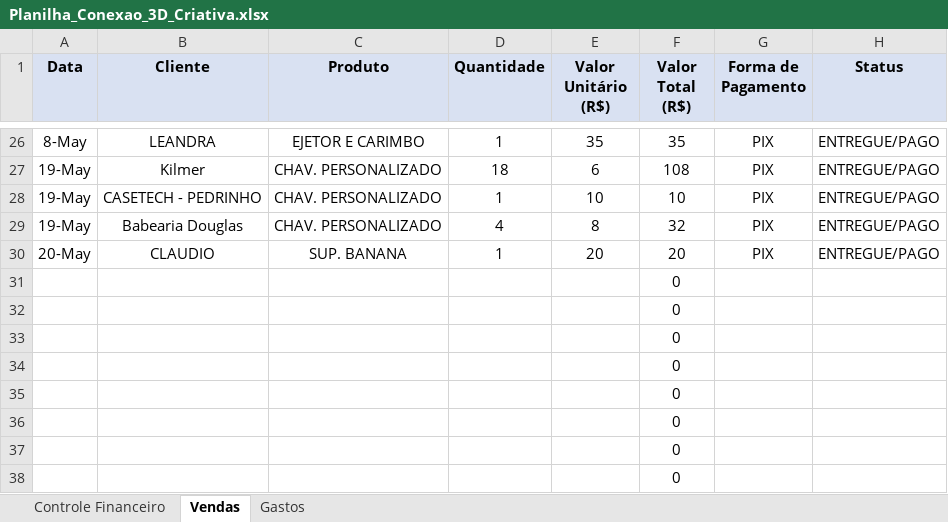
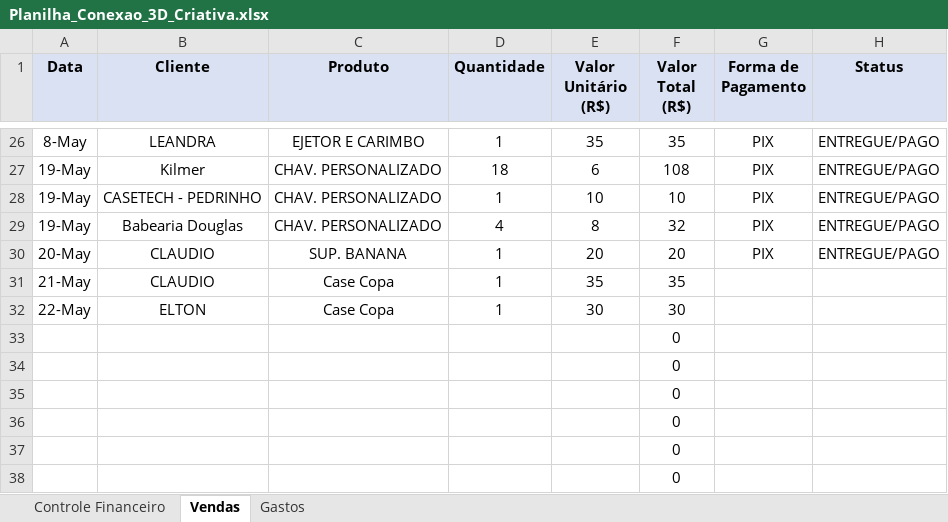
Before and after one commit to ClaudioSperb/impressao-3D, an Excel workbook: Impressao 3D/Planilha_Conexao_3D_Criativa.xlsx, sheet Vendas, drawn as a sheet; only a part is shown, gaps mark what is left out; values as stored, in another font and other column widths than the file's, no borders; removed rows and columns are numbered as before the commit, all else as after; the diff names each change by its address in the sheet, - before the commit and + after, or states it on an @@ line.

Commit message:
Update Planilha_Conexao_3D_Criativa.xlsx

```diff
--- a/Impressao 3D/Planilha_Conexao_3D_Criativa.xlsx (sheet Vendas)
+++ b/Impressao 3D/Planilha_Conexao_3D_Criativa.xlsx (sheet Vendas)
-row 31:  |  |  |  |  | 0
-row 32:  |  |  |  |  | 0
+row 31: 21-May | CLAUDIO | Case Copa | 1 | 35 | 35
+row 32: 22-May | ELTON | Case Copa | 1 | 30 | 30
```
